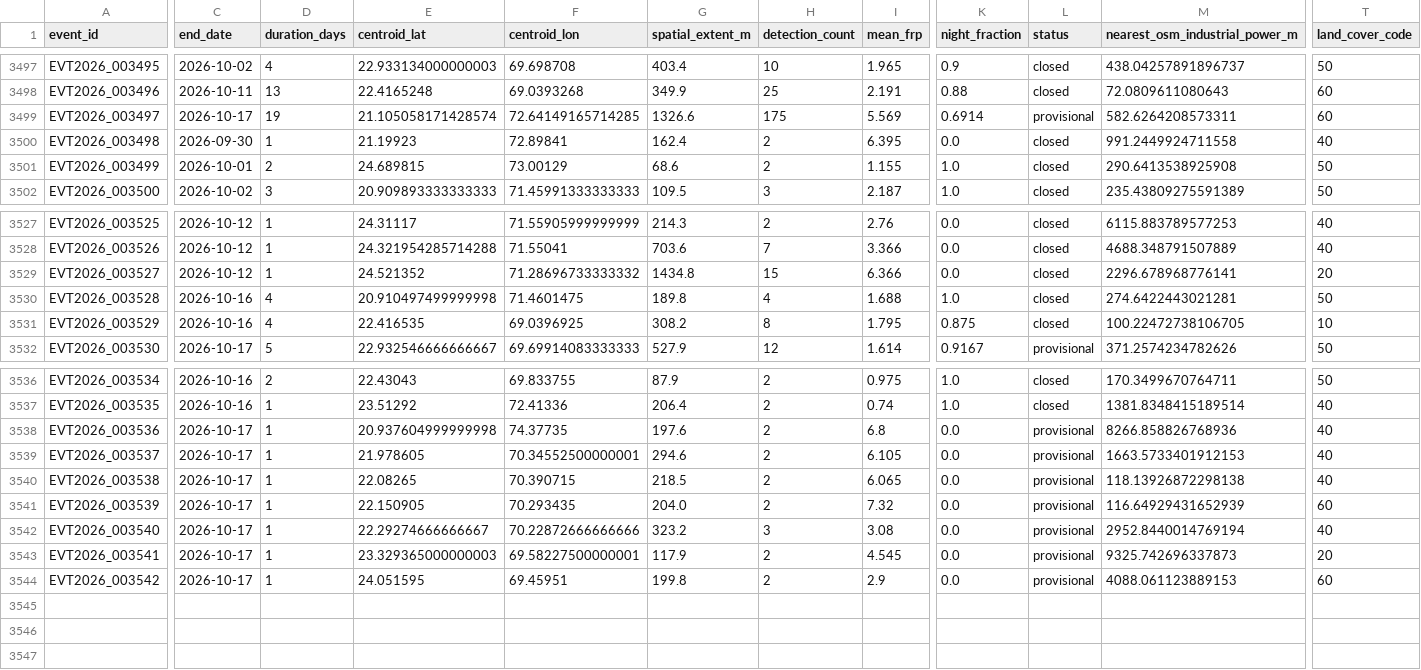
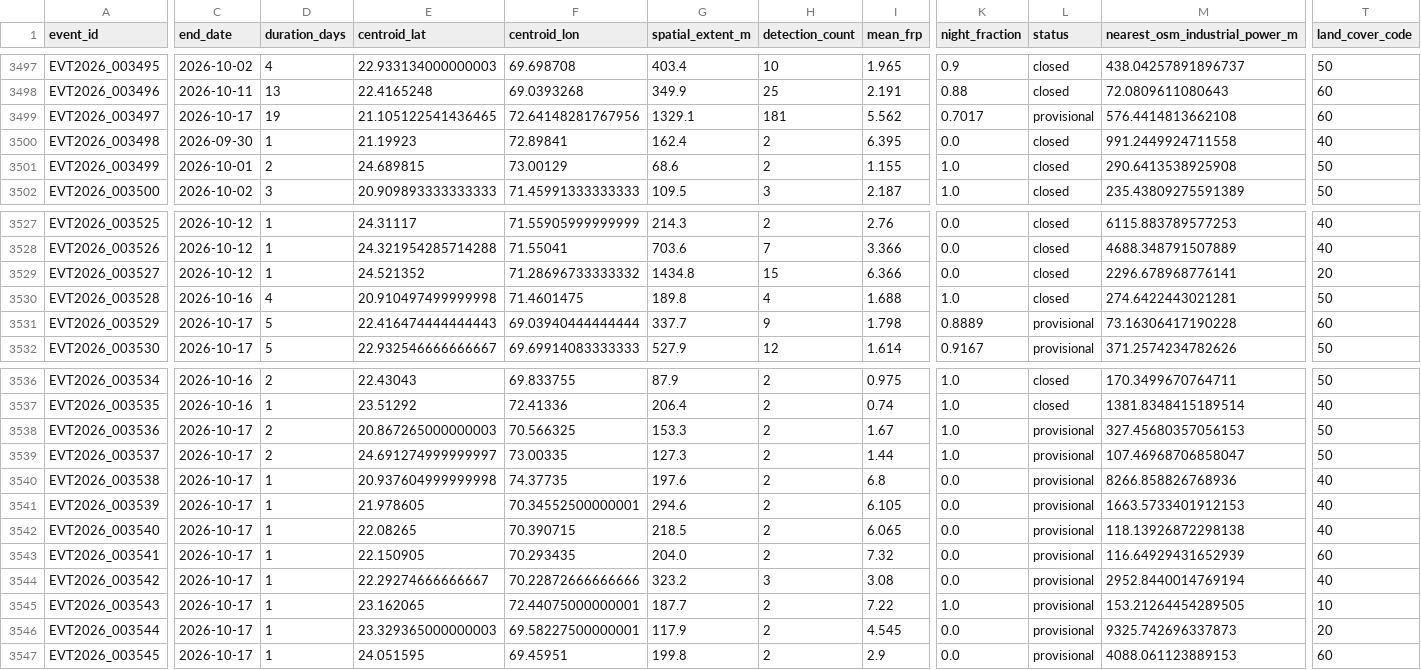
Before and after one commit to suvarchaw/Thermoscope, a CSV file: data/processed/gujarat_event_evidence_2026.csv, drawn as a sheet; only a part is shown, gaps mark what is left out; addresses are those after the commit; rows hold the shown columns only; the diff covers the shown part only; the diff names each change by its address in the sheet, - before the commit and + after, or states it on an @@ line.

```diff
--- a/data/processed/gujarat_event_evidence_2026.csv
+++ b/data/processed/gujarat_event_evidence_2026.csv
-E3499 (centroid_lat): 21.105058171428574
+E3499 (centroid_lat): 21.105122541436465
-F3499 (centroid_lon): 72.64149165714285
+F3499 (centroid_lon): 72.64148281767956
-G3499 (spatial_extent_m): 1326.6
+G3499 (spatial_extent_m): 1329.1
-H3499 (detection_count): 175
+H3499 (detection_count): 181
-I3499 (mean_frp): 5.569
+I3499 (mean_frp): 5.562
-K3499 (night_fraction): 0.6914
+K3499 (night_fraction): 0.7017
-M3499 (nearest_osm_industrial_power_m): 582.6264208573311
+M3499 (nearest_osm_industrial_power_m): 576.4414813662108
-C3531 (end_date): 2026-10-16
+C3531 (end_date): 2026-10-17
-D3531 (duration_days): 4
+D3531 (duration_days): 5
-E3531 (centroid_lat): 22.416535
+E3531 (centroid_lat): 22.416474444444443
-F3531 (centroid_lon): 69.0396925
+F3531 (centroid_lon): 69.03940444444444
-G3531 (spatial_extent_m): 308.2
+G3531 (spatial_extent_m): 337.7
-H3531 (detection_count): 8
+H3531 (detection_count): 9
-I3531 (mean_frp): 1.795
+I3531 (mean_frp): 1.798
-K3531 (night_fraction): 0.875
+K3531 (night_fraction): 0.8889
-L3531 (status): closed
+L3531 (status): provisional
-M3531 (nearest_osm_industrial_power_m): 100.22472738106705
+M3531 (nearest_osm_industrial_power_m): 73.16306417190228
-T3531 (land_cover_code): 10
+T3531 (land_cover_code): 60
+row 3538: EVT2026_003536 | 2026-10-17 | 2 | 20.867265000000003 | 70.566325 | 153.3 | 2 | 1.67 | 1.0 | provisional | 327.45680357056153 | 50
+row 3539: EVT2026_003537 | 2026-10-17 | 2 | 24.691274999999997 | 73.00335 | 127.3 | 2 | 1.44 | 1.0 | provisional | 107.46968706858047 | 50
-A3540 (event_id): EVT2026_003536
+A3540 (event_id): EVT2026_003538
-A3541 (event_id): EVT2026_003537
+A3541 (event_id): EVT2026_003539
-A3542 (event_id): EVT2026_003538
+A3542 (event_id): EVT2026_003540
-A3543 (event_id): EVT2026_003539
+A3543 (event_id): EVT2026_003541
-A3544 (event_id): EVT2026_003540
+A3544 (event_id): EVT2026_003542
+row 3545: EVT2026_003543 | 2026-10-17 | 1 | 23.162065 | 72.44075000000001 | 187.7 | 2 | 7.22 | 1.0 | provisional | 153.21264454289505 | 10
-A3546 (event_id): EVT2026_003541
+A3546 (event_id): EVT2026_003544
-A3547 (event_id): EVT2026_003542
+A3547 (event_id): EVT2026_003545
```
Also changed, not shown: 3 edited cells elsewhere in this file, data/processed/gujarat_thermal_events_2026.csv, 3 other files.
